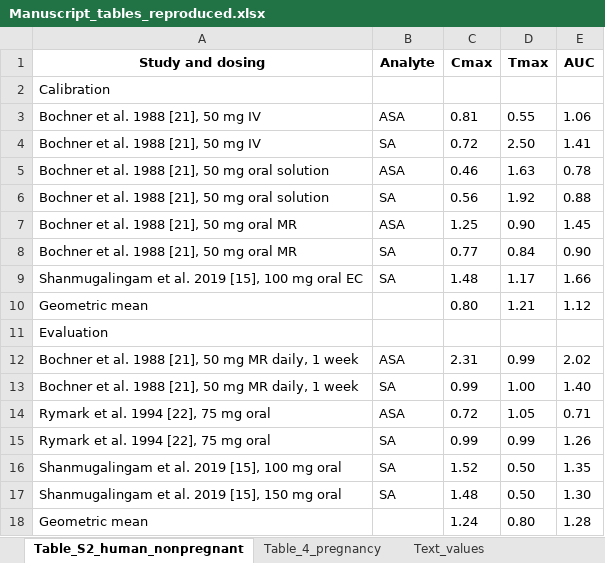
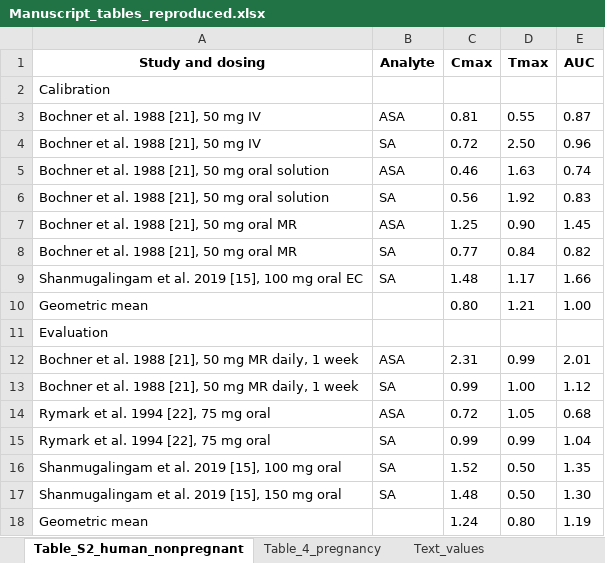
Before and after one commit to esqLABS/Aspirin-PBPK, an Excel workbook: Plot code/Manuscript_outputs/Manuscript_tables_reproduced.xlsx, sheet Table_S2_human_nonpregnant, drawn as a sheet; values as stored, in another font and other column widths than the file's, no borders; the diff names each change by its address in the sheet, - before the commit and + after, or states it on an @@ line.

```diff
--- a/Plot code/Manuscript_outputs/Manuscript_tables_reproduced.xlsx (sheet Table_S2_human_nonpregnant)
+++ b/Plot code/Manuscript_outputs/Manuscript_tables_reproduced.xlsx (sheet Table_S2_human_nonpregnant)
-E3 (AUC): 1.06
+E3 (AUC): 0.87
-E4 (AUC): 1.41
+E4 (AUC): 0.96
-E5 (AUC): 0.78
+E5 (AUC): 0.74
-E6 (AUC): 0.88
+E6 (AUC): 0.83
-E8 (AUC): 0.90
+E8 (AUC): 0.82
-E10 (AUC): 1.12
+E10 (AUC): 1.00
-E12 (AUC): 2.02
+E12 (AUC): 2.01
-E13 (AUC): 1.40
+E13 (AUC): 1.12
-E14 (AUC): 0.71
+E14 (AUC): 0.68
-E15 (AUC): 1.26
+E15 (AUC): 1.04
-E18 (AUC): 1.28
+E18 (AUC): 1.19
```
Also changed, not shown: sheet Raw_values, sheet Table_4_pregnancy, sheet Table_S1_rat, sheet Text_values, Plot code/Report_outputs/Tables/Report_performance_tables.xlsx, 4 other files.
